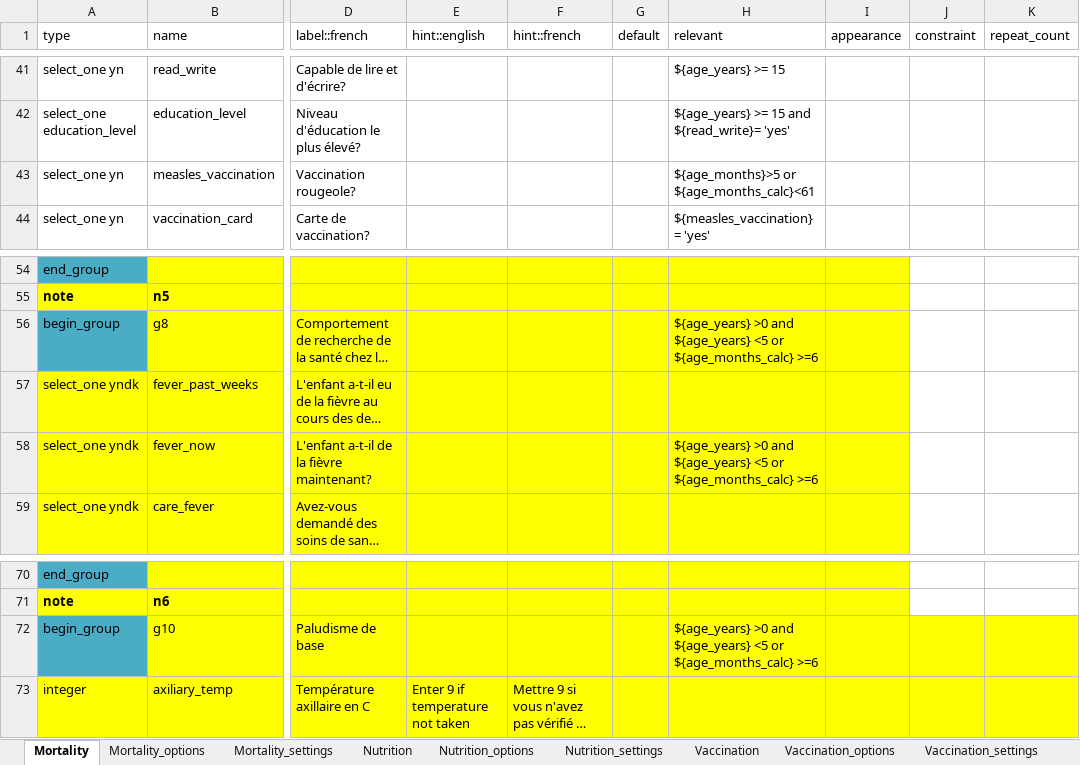
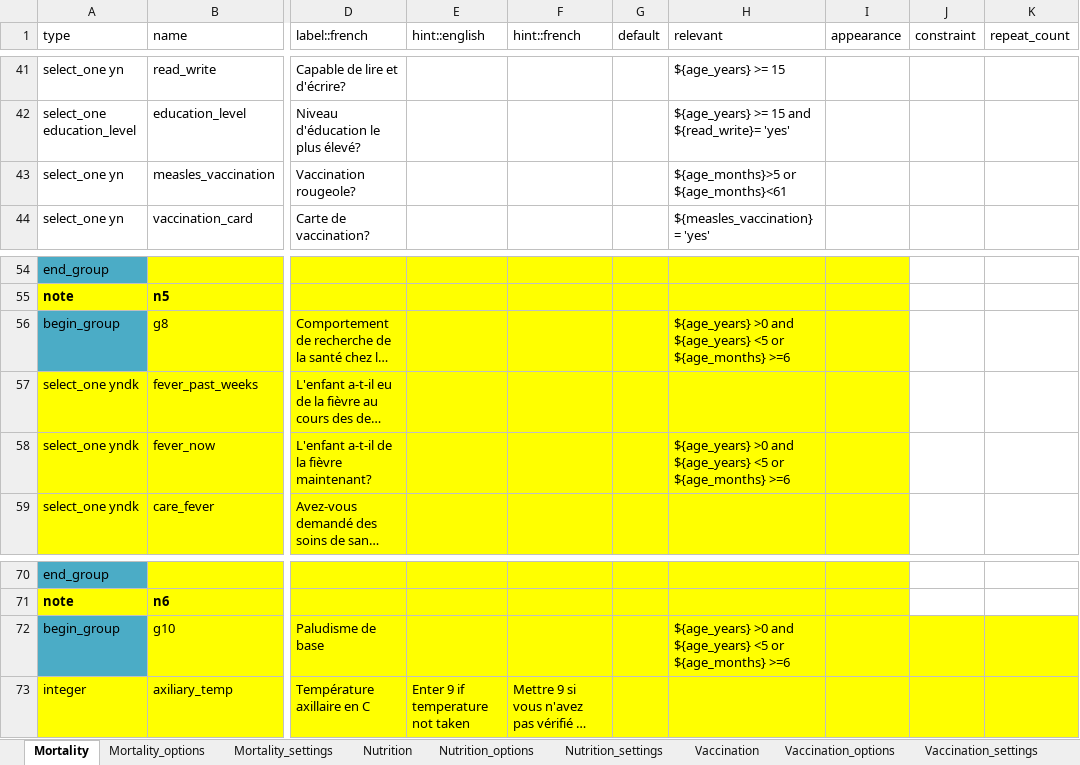
Before and after one commit to R4EPI/epidict, an Excel workbook: inst/extdata/MSF-survey-dict.xlsx, sheet Mortality, drawn as a sheet; only a part is shown, gaps mark what is left out; long unchanged cells end in …; values as stored, in another font and other column widths than the file's, no borders; the diff names each change by its address in the sheet, - before the commit and + after, or states it on an @@ line.

Commit message:
remove age_months_calc from rules col

```diff
--- a/inst/extdata/MSF-survey-dict.xlsx (sheet Mortality)
+++ b/inst/extdata/MSF-survey-dict.xlsx (sheet Mortality)
-H43 (relevant): ${age_months}>5 or ${age_months_calc}<61
+H43 (relevant): ${age_months}>5 or ${age_months}<61
-H56 (relevant): …<5 or ${age_months_calc} >=6
+H56 (relevant): …<5 or ${age_months} >=6
-H58 (relevant): …<5 or ${age_months_calc} >=6
+H58 (relevant): …<5 or ${age_months} >=6
-H72 (relevant): …<5 or ${age_months_calc} >=6
+H72 (relevant): …<5 or ${age_months} >=6
```
